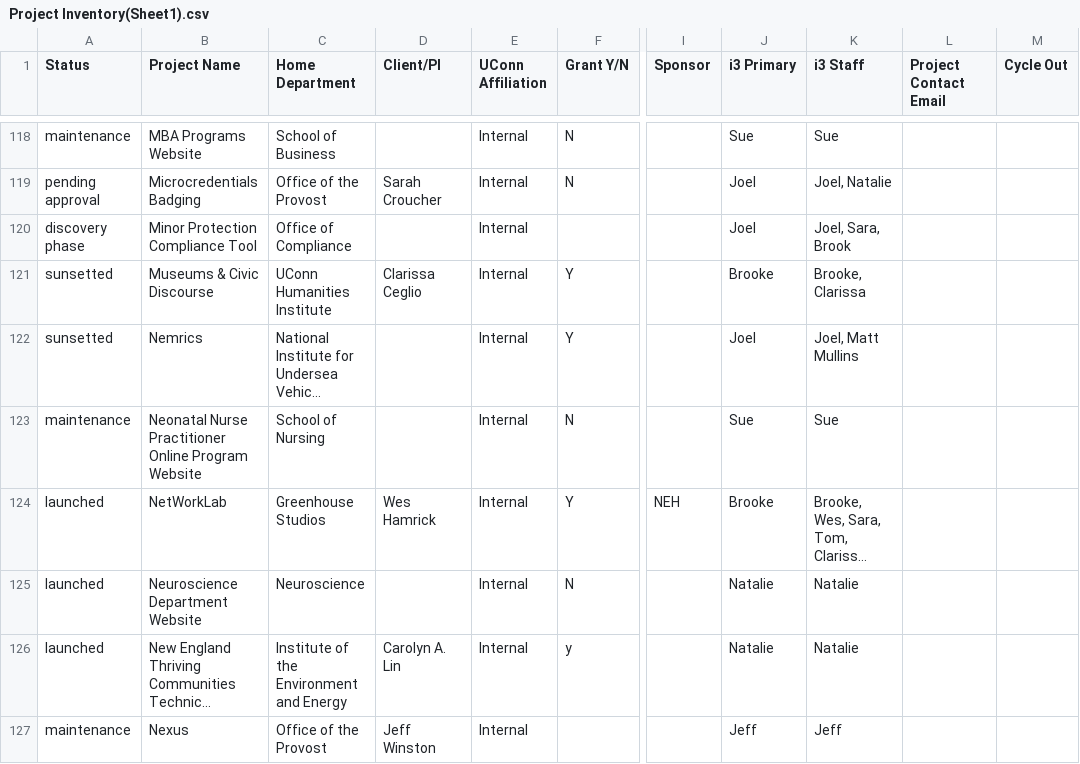
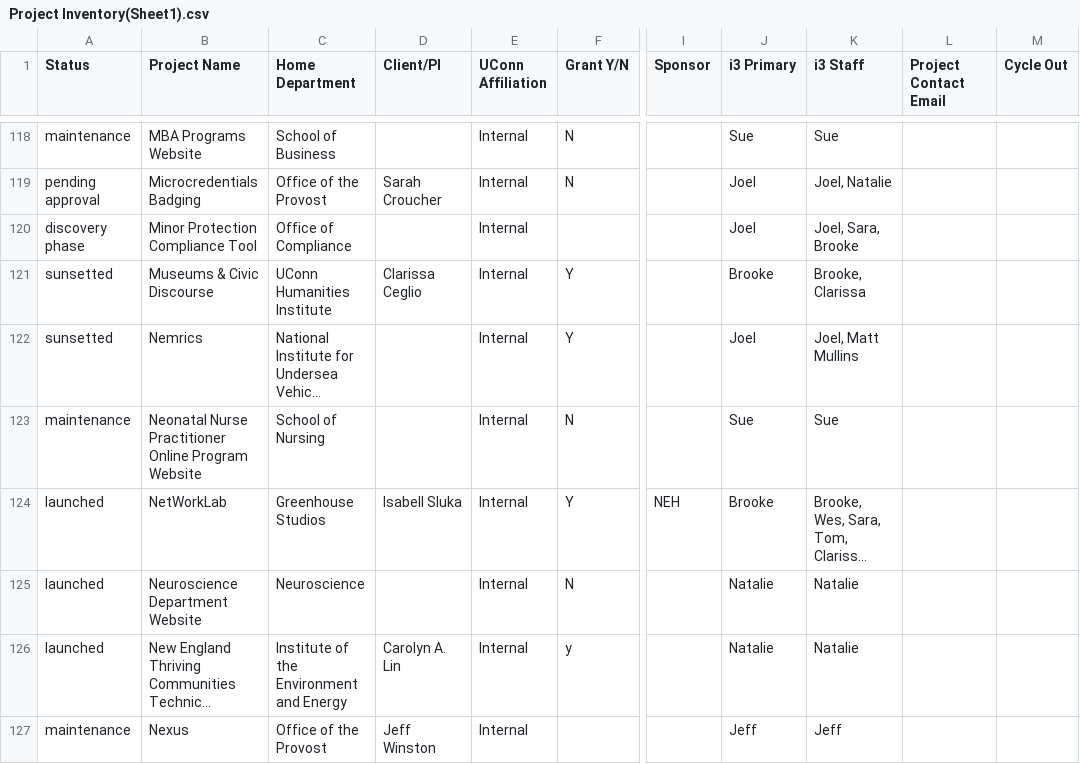
Before and after one commit to uconndxlab/i3-website-draft, a CSV file: public/data/Project Inventory(Sheet1).csv, drawn as a sheet; only a part is shown, gaps mark what is left out; long unchanged cells end in …; the diff covers the shown part only; the diff names each change by its address in the sheet, - before the commit and + after, or states it on an @@ line.

Commit message:
actually update data.

```diff
--- a/public/data/Project Inventory(Sheet1).csv
+++ b/public/data/Project Inventory(Sheet1).csv
-K120 (i3 Staff): Joel, Sara, Brook
+K120 (i3 Staff): Joel, Sara, Brooke
-D124 (Client/PI): Wes Hamrick
+D124 (Client/PI): Isabell Sluka
```
Also changed, not shown: 7 edited cells elsewhere in this file.
